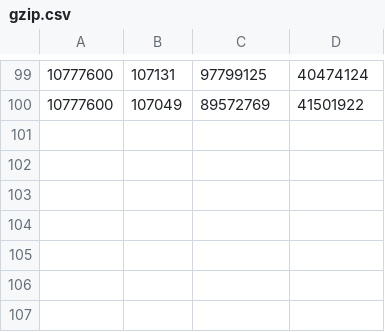
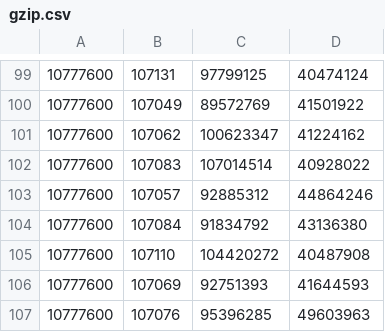
Before and after one commit to Yarr/Yarr, a CSV file: compress/data/gzip.csv, drawn as a sheet; only a part is shown, gaps mark what is left out.

Commit message:
Simplify the call for the compression test function

```diff
--- a/compress/data/gzip.csv
+++ b/compress/data/gzip.csv
@@ -100 +100,8 @@
 10777600,107049,89572769,41501922
+10777600,107062,100623347,41224162
+10777600,107083,107014514,40928022
+10777600,107057,92885312,44864246
+10777600,107084,91834792,43136380
+10777600,107110,104420272,40487908
+10777600,107069,92751393,41644593
+10777600,107076,95396285,49603963
```
Also changed, not shown: 1 other file.
